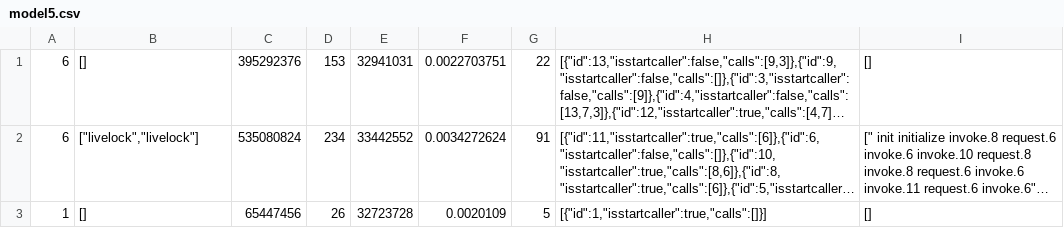
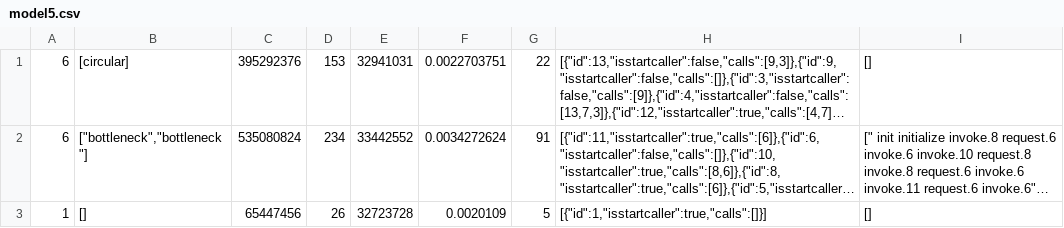
Before and after one commit to cnacha/ArchParallelVerifier, a CSV file: result/system/async/model5.csv, drawn as a sheet; long unchanged cells end in …; the diff names each change by its address in the sheet, - before the commit and + after, or states it on an @@ line.

```diff
--- a/result/system/async/model5.csv
+++ b/result/system/async/model5.csv
-B1: []
+B1: [circular]
-B2: ["livelock","livelock"]
+B2: ["bottleneck","bottleneck"]
```
Also changed, not shown: result/system/async/model1.csv, result/system/async/model2.csv, 5 other files.
